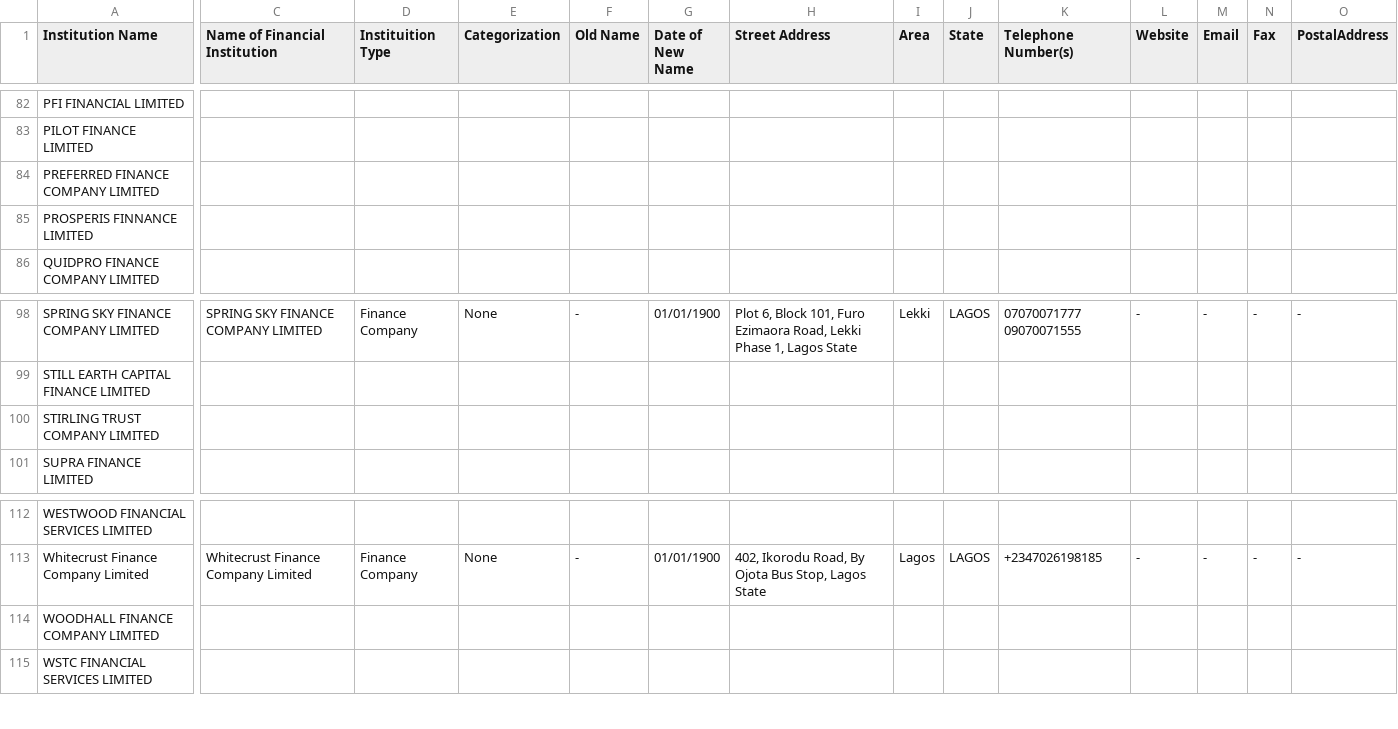
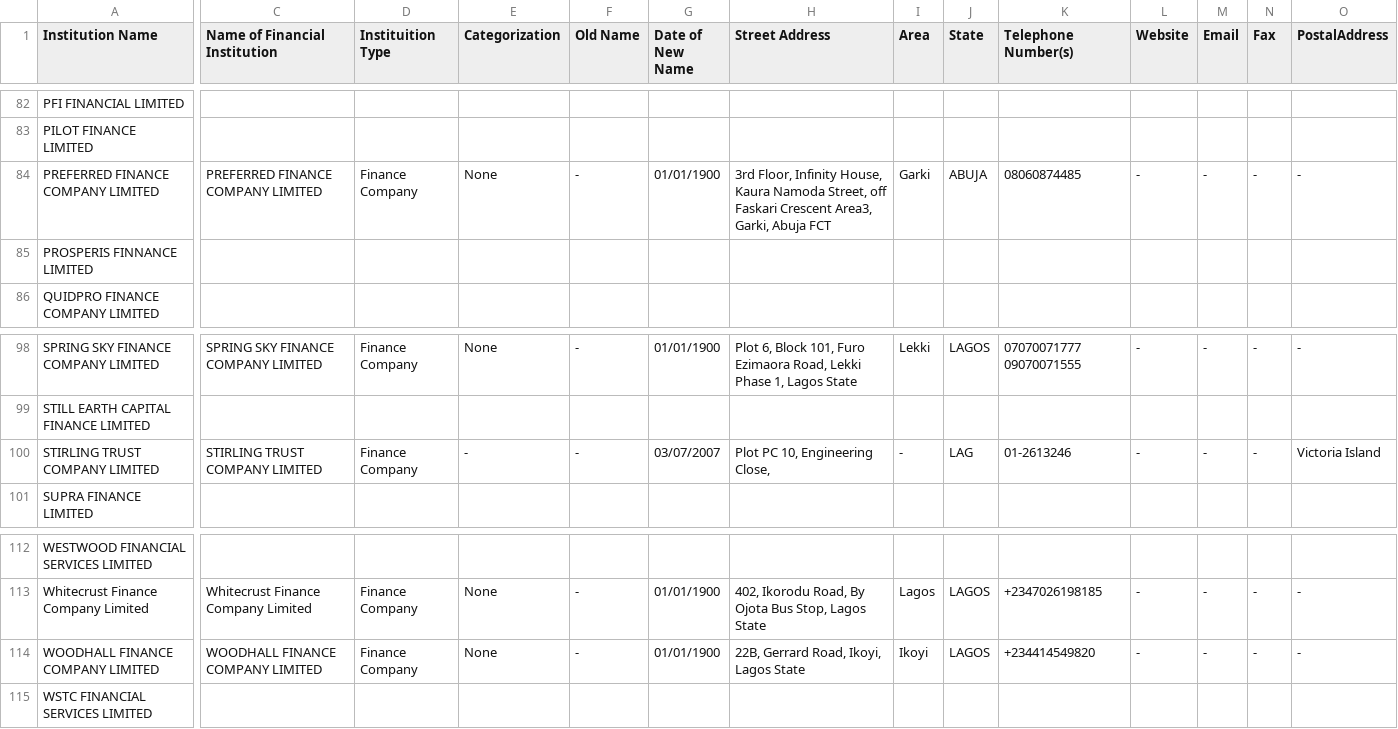
Before and after one commit to Justfja/cbn-financial-institutions, a CSV file: data/cbn_data/cbn_finance_companies.csv, drawn as a sheet; only a part is shown, gaps mark what is left out; the diff covers the shown part only; the diff names each change by its address in the sheet, - before the commit and + after, or states it on an @@ line.

```diff
--- a/data/cbn_data/cbn_finance_companies.csv
+++ b/data/cbn_data/cbn_finance_companies.csv
-C84 (Name of Financial Institution): (empty)
+C84 (Name of Financial Institution): PREFERRED FINANCE COMPANY LIMITED
-D84 (Instituition Type): (empty)
+D84 (Instituition Type): Finance Company
-E84 (Categorization): (empty)
+E84 (Categorization): None
-F84 (Old Name): (empty)
+F84 (Old Name): -
-G84 (Date of New Name): (empty)
+G84 (Date of New Name): 01/01/1900
-H84 (Street Address): (empty)
+H84 (Street Address): 3rd Floor, Infinity House, Kaura Namoda Street, off Faskari Crescent Area3, Garki, Abuja FCT
-I84 (Area): (empty)
+I84 (Area): Garki
-J84 (State): (empty)
+J84 (State): ABUJA
-K84 (Telephone Number(s)): (empty)
+K84 (Telephone Number(s)): 08060874485
-L84 (Website): (empty)
+L84 (Website): -
-M84 (Email): (empty)
+M84 (Email): -
-N84 (Fax): (empty)
+N84 (Fax): -
-O84 (PostalAddress): (empty)
+O84 (PostalAddress): -
-C100 (Name of Financial Institution): (empty)
+C100 (Name of Financial Institution): STIRLING TRUST COMPANY LIMITED
-D100 (Instituition Type): (empty)
+D100 (Instituition Type): Finance Company
-E100 (Categorization): (empty)
+E100 (Categorization): -
-F100 (Old Name): (empty)
+F100 (Old Name): -
-G100 (Date of New Name): (empty)
+G100 (Date of New Name): 03/07/2007
-H100 (Street Address): (empty)
+H100 (Street Address): Plot PC 10, Engineering Close,
-I100 (Area): (empty)
+I100 (Area): -
-J100 (State): (empty)
+J100 (State): LAG
-K100 (Telephone Number(s)): (empty)
+K100 (Telephone Number(s)): 01-2613246
-L100 (Website): (empty)
+L100 (Website): -
-M100 (Email): (empty)
+M100 (Email): -
-N100 (Fax): (empty)
+N100 (Fax): -
-O100 (PostalAddress): (empty)
+O100 (PostalAddress): Victoria Island
-C114 (Name of Financial Institution): (empty)
+C114 (Name of Financial Institution): WOODHALL FINANCE COMPANY LIMITED
-D114 (Instituition Type): (empty)
+D114 (Instituition Type): Finance Company
-E114 (Categorization): (empty)
+E114 (Categorization): None
-F114 (Old Name): (empty)
+F114 (Old Name): -
-G114 (Date of New Name): (empty)
+G114 (Date of New Name): 01/01/1900
-H114 (Street Address): (empty)
+H114 (Street Address): 22B, Gerrard Road, Ikoyi, Lagos State
-I114 (Area): (empty)
+I114 (Area): Ikoyi
-J114 (State): (empty)
+J114 (State): LAGOS
-K114 (Telephone Number(s)): (empty)
+K114 (Telephone Number(s)): +234414549820
-L114 (Website): (empty)
+L114 (Website): -
-M114 (Email): (empty)
+M114 (Email): -
-N114 (Fax): (empty)
+N114 (Fax): -
-O114 (PostalAddress): (empty)
+O114 (PostalAddress): -
```
Also changed, not shown: 12 edited cells elsewhere in this file, data/cbn_data/cbn_development_finance_institutions.csv, data/cbn_data/cbn_mobile_money_operators.csv, 6 other files.
